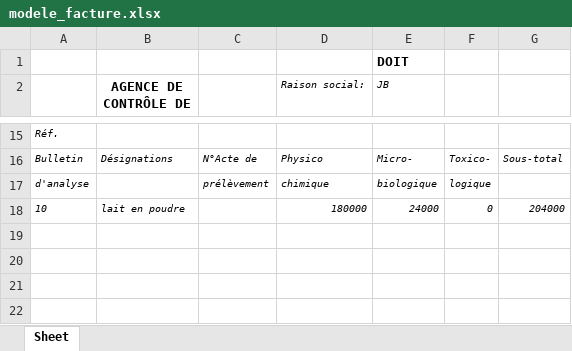
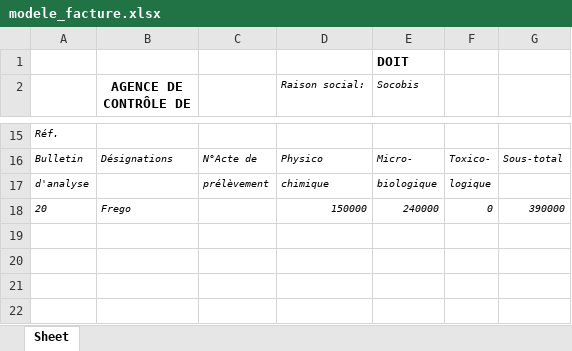
Before and after one commit to Ezekiela-Ran/LFCA, an Excel workbook: modele_facture.xlsx, sheet Sheet, drawn as a sheet; only a part is shown, gaps mark what is left out; values as stored, in another font and other column widths than the file's, no borders; charts and pictures not drawn; removed rows and columns are numbered as before the commit, all else as after; the diff names each change by its address in the sheet, - before the commit and + after, or states it on an @@ line.

```diff
--- a/modele_facture.xlsx (sheet Sheet)
+++ b/modele_facture.xlsx (sheet Sheet)
-E2: JB
+E2: Socobis
-row 18: 10 | lait en poudre |  | 180000 | 24000 | 0 | 204000
+row 18: 20 | Frego |  | 150000 | 240000 | 0 | 390000
```
Also changed, not shown: 3 other files.
